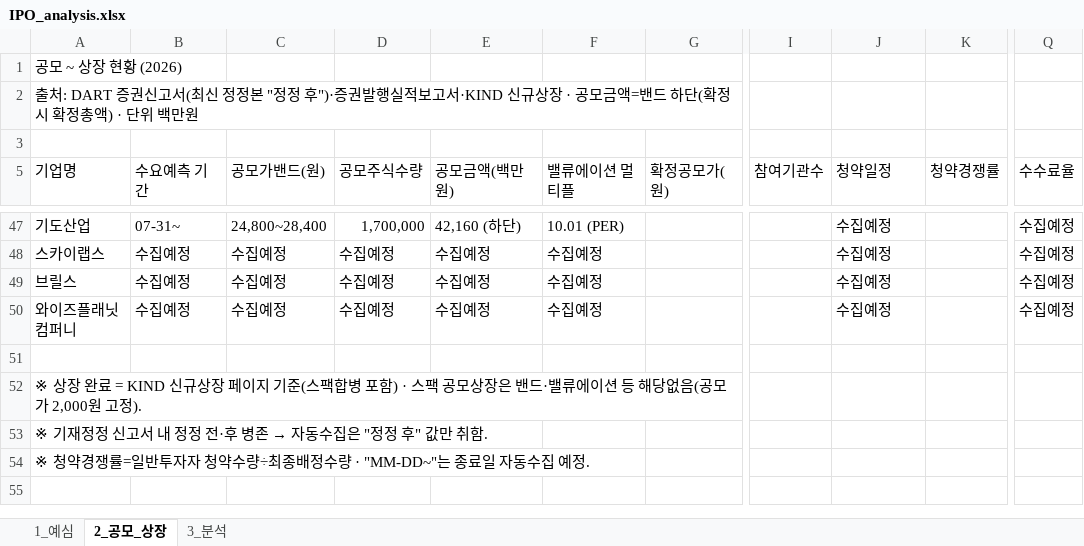
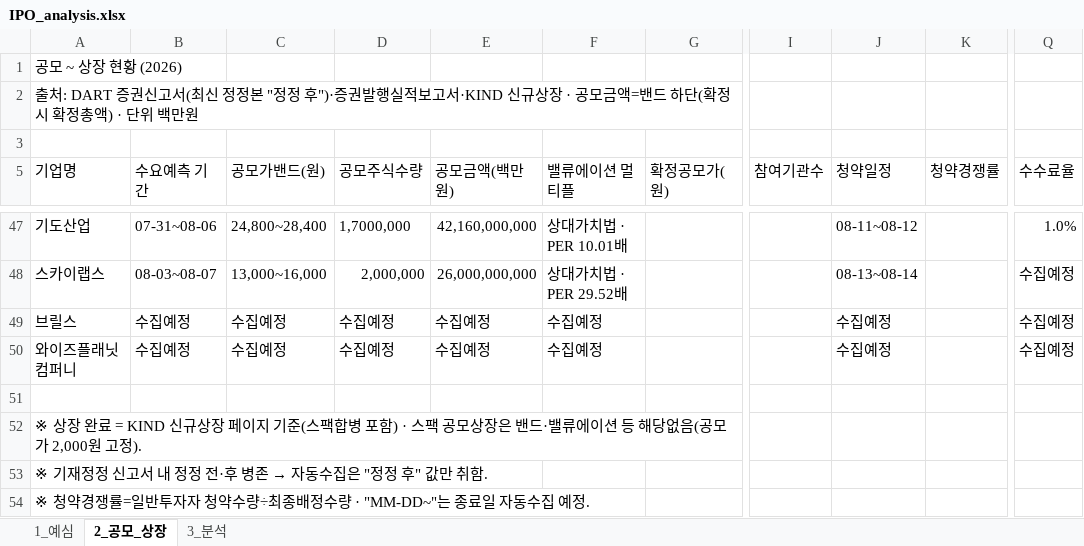
Before and after one commit to history-dungeon-user/IPO-MARKET-REVIEW, an Excel workbook: IPO_analysis.xlsx, sheet 2_공모_상장, drawn as a sheet; only a part is shown, gaps mark what is left out; values as stored, in another font and other column widths than the file's, no cell formats; the diff covers the shown part only; the diff names each change by its address in the sheet, - before the commit and + after, or states it on an @@ line.

```diff
--- a/IPO_analysis.xlsx (sheet 2_공모_상장)
+++ b/IPO_analysis.xlsx (sheet 2_공모_상장)
-B47 (수요예측 기간): 07-31~
+B47 (수요예측 기간): 07-31~08-06
-D47 (공모주식수량): 1,700,000
+D47 (공모주식수량): 1,7000,000
-E47 (공모금액(백만원)): 42,160 (하단)
+E47 (공모금액(백만원)): 42,160,000,000
-F47 (밸류에이션 멀티플): 10.01 (PER)
+F47 (밸류에이션 멀티플): 상대가치법 · PER 10.01배
-J47 (청약일정): 수집예정
+J47 (청약일정): 08-11~08-12
-Q47 (수수료율): 수집예정
+Q47 (수수료율): 1.0%
-B48 (수요예측 기간): 수집예정
+B48 (수요예측 기간): 08-03~08-07
-C48 (공모가밴드(원)): 수집예정
+C48 (공모가밴드(원)): 13,000~16,000
-D48 (공모주식수량): 수집예정
+D48 (공모주식수량): 2,000,000
-E48 (공모금액(백만원)): 수집예정
+E48 (공모금액(백만원)): 26,000,000,000
-F48 (밸류에이션 멀티플): 수집예정
+F48 (밸류에이션 멀티플): 상대가치법 · PER 29.52배
-J48 (청약일정): 수집예정
+J48 (청약일정): 08-13~08-14
```
Also changed, not shown: 1 added row, 1 removed row and 30 edited cells elsewhere in this sheet, sheet 3_분석, cell formats, 5 other files.
